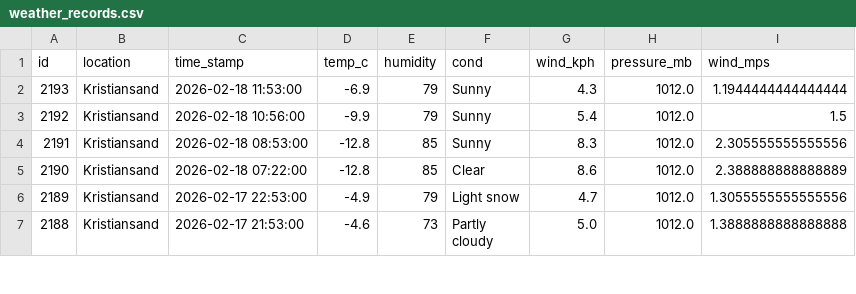
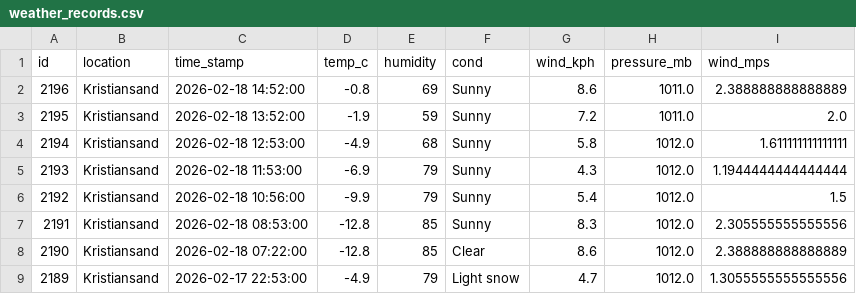
Before and after one commit to Frank-Ellingsen/krs_weather_report, a CSV file: docs/weather_records.csv, drawn as a sheet; only a part is shown; the shorter side is filled out with more unchanged rows; the diff names each change by its address in the sheet, - before the commit and + after, or states it on an @@ line.

```diff
--- a/docs/weather_records.csv
+++ b/docs/weather_records.csv
+row 2: 2196 | Kristiansand | 2026-02-18 14:52:00 | -0.8 | 69 | Sunny | 8.6 | 1011.0 | 2.388888888888889
+row 3: 2195 | Kristiansand | 2026-02-18 13:52:00 | -1.9 | 59 | Sunny | 7.2 | 1011.0 | 2.0
+row 4: 2194 | Kristiansand | 2026-02-18 12:53:00 | -4.9 | 68 | Sunny | 5.8 | 1012.0 | 1.611111111111111
```
Also changed, not shown: 2 other files.
